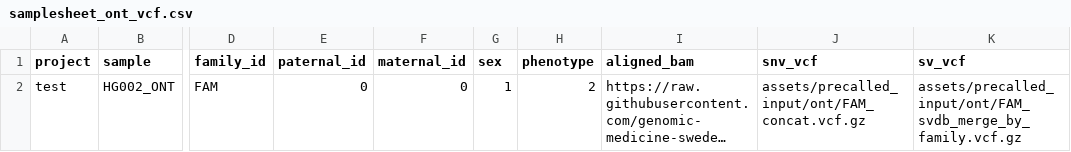
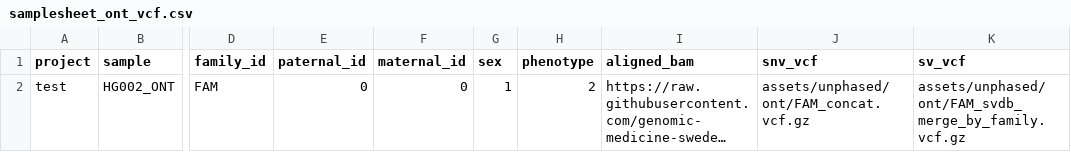
Before and after one commit to aksenia/nallo, a CSV file: assets/samplesheet_ont_vcf.csv, drawn as a sheet; only a part is shown, gaps mark what is left out; long unchanged cells end in …; the diff names each change by its address in the sheet, - before the commit and + after, or states it on an @@ line.

```diff
--- a/assets/samplesheet_ont_vcf.csv
+++ b/assets/samplesheet_ont_vcf.csv
-J2 (snv_vcf): assets/precalled_input/ont/FAM_concat.vcf.gz
+J2 (snv_vcf): assets/unphased/ont/FAM_concat.vcf.gz
-K2 (sv_vcf): assets/precalled_input/ont/FAM_svdb_merge_by_family.vcf.gz
+K2 (sv_vcf): assets/unphased/ont/FAM_svdb_merge_by_family.vcf.gz
```
Also changed, not shown: assets/samplesheet_vcf.csv, 38 other files.
